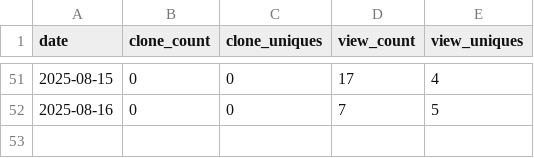
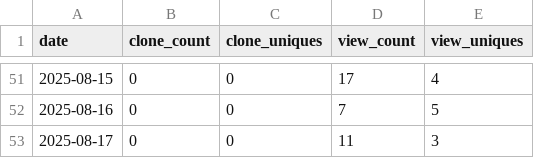
Before and after one commit to en-tropyc/bonsol_website, a CSV file: data/traffic.csv, drawn as a sheet; only a part is shown, gaps mark what is left out; the diff names each change by its address in the sheet, - before the commit and + after, or states it on an @@ line.

Commit message:
traffic data for bonsol-collective/bonsol repo - 2025-08-18

```diff
--- a/data/traffic.csv
+++ b/data/traffic.csv
+row 53: 2025-08-17 | 0 | 0 | 11 | 3
```
